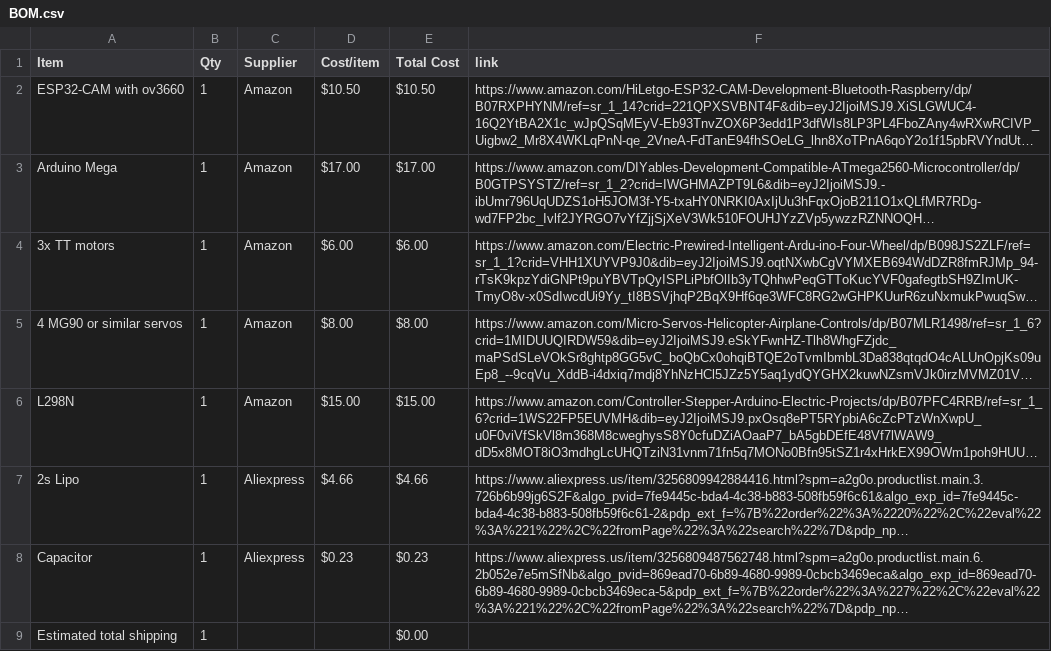
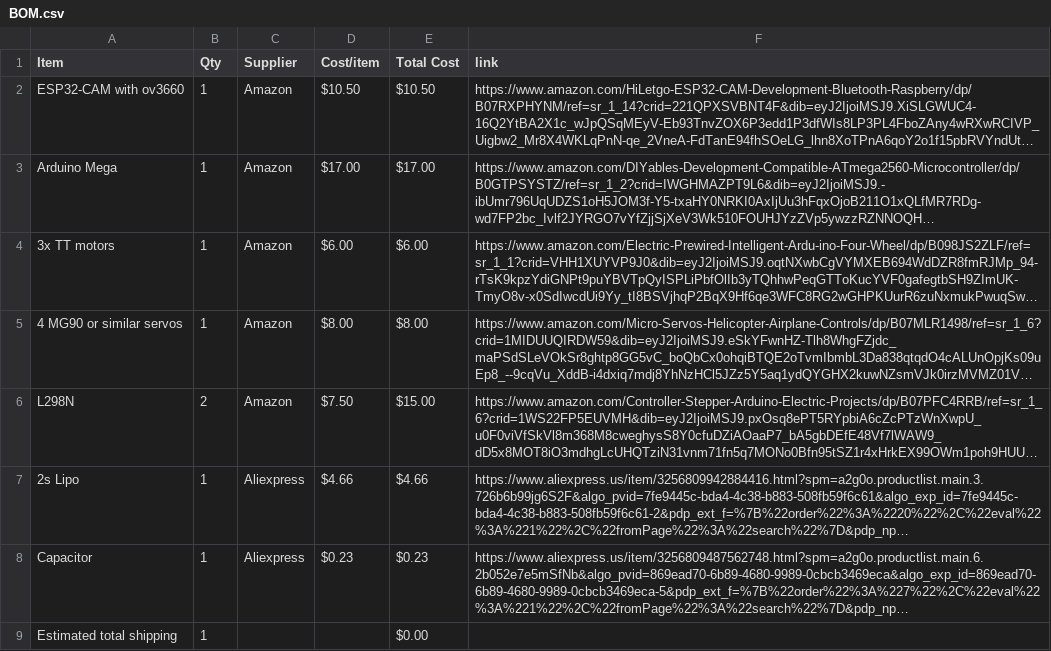
Before and after one commit to jahames1111/ESP32-Turret-Tank, a CSV file: BOM.csv, drawn as a sheet; long unchanged cells end in …; the diff names each change by its address in the sheet, - before the commit and + after, or states it on an @@ line.

Commit message:
Sync ESP32 Cam + Arduino Mega Tank with Turret from Half Life

```diff
--- a/BOM.csv
+++ b/BOM.csv
-B6 (Qty): 1
+B6 (Qty): 2
-D6 (Cost/item): $15.00
+D6 (Cost/item): $7.50
```
